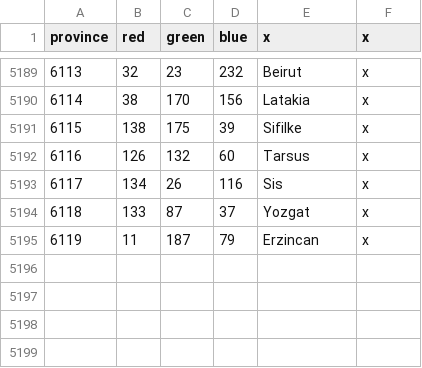
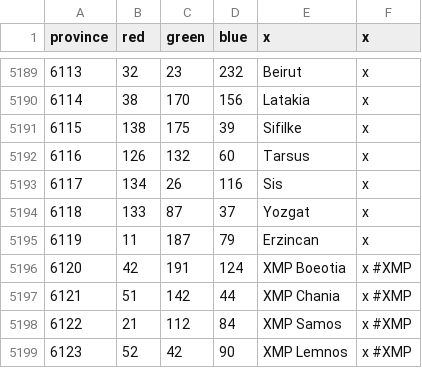
Before and after one commit to smeev653/gecko-v5, a CSV file: map/definition.csv, drawn as a sheet; only a part is shown, gaps mark what is left out.

```diff
--- a/map/definition.csv
+++ b/map/definition.csv
@@ -5195 +5195,5 @@ province;red;green;blue;x;x
 6119;11;187;79;Erzincan;x
+6120;42;191;124;XMP Boeotia;x #XMP
+6121;51;142;44;XMP Chania;x #XMP
+6122;21;112;84;XMP Samos;x #XMP
+6123;52;42;90;XMP Lemnos;x #XMP
```
Also changed, not shown: map/adjacencies.csv, 14 other files.
